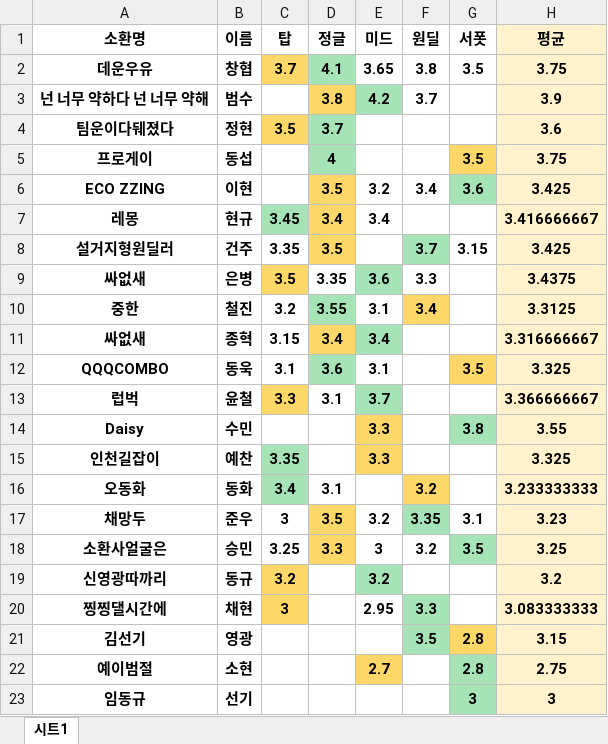
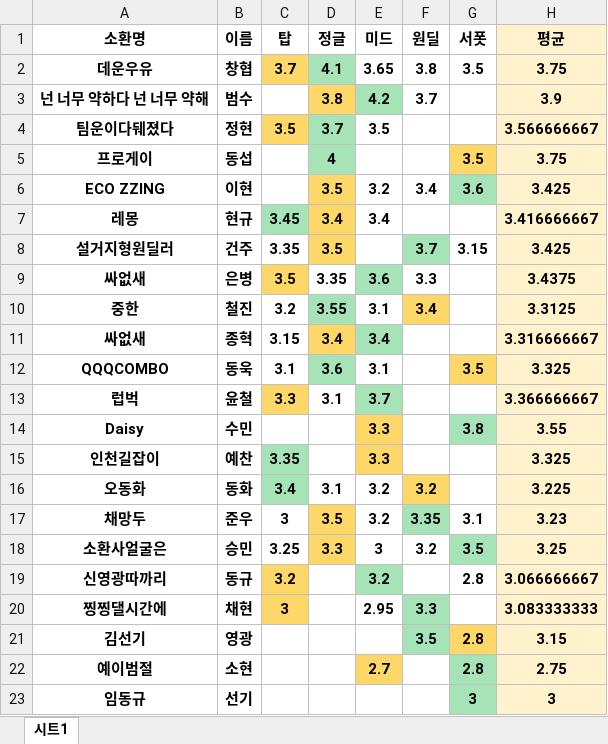
Before and after one commit to cownsdn12-sudo/lol_team_build_temp, an Excel workbook: player.xlsx, sheet 시트1, drawn as a sheet; values as stored, in another font and other column widths than the file's, no borders; the diff names each change by its address in the sheet, - before the commit and + after, or states it on an @@ line.

Commit message:
Add files via upload

```diff
--- a/player.xlsx (sheet 시트1)
+++ b/player.xlsx (sheet 시트1)
-E4 (미드): (empty)
+E4 (미드): 3.5
-H4 (평균): 3.6
+H4 (평균): 3.566666667
-E16 (미드): (empty)
+E16 (미드): 3.2
-H16 (평균): 3.233333333
+H16 (평균): 3.225
-G19 (서폿): (empty)
+G19 (서폿): 2.8
-H19 (평균): 3.2
+H19 (평균): 3.066666667
```
